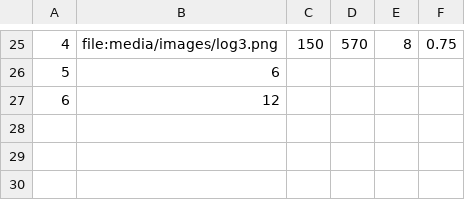
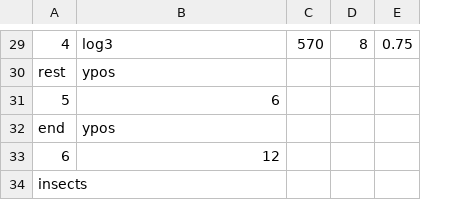
Before and after one commit to SaruDesu422/COMP2042_CW_hcygv1, a CSV file: level_info/level1.csv, drawn as a sheet; only a part is shown, gaps mark what is left out; removed rows and columns are numbered as before the commit, all else as after; the diff covers the shown part only; the diff names each change by its address in the sheet, - before the commit and + after, or states it on an @@ line.

```diff
--- a/level_info/level1.csv
+++ b/level_info/level1.csv
-column D, row 25: 570
-B29: file:media/images/log3.png
+B29: log3
-C29: 150
+C29: 570
+row 30: rest | ypos
+row 32: end | ypos
+row 34: insects
```
Also changed, not shown: 4 added rows and 39 edited cells elsewhere in this file, 32 other files.
